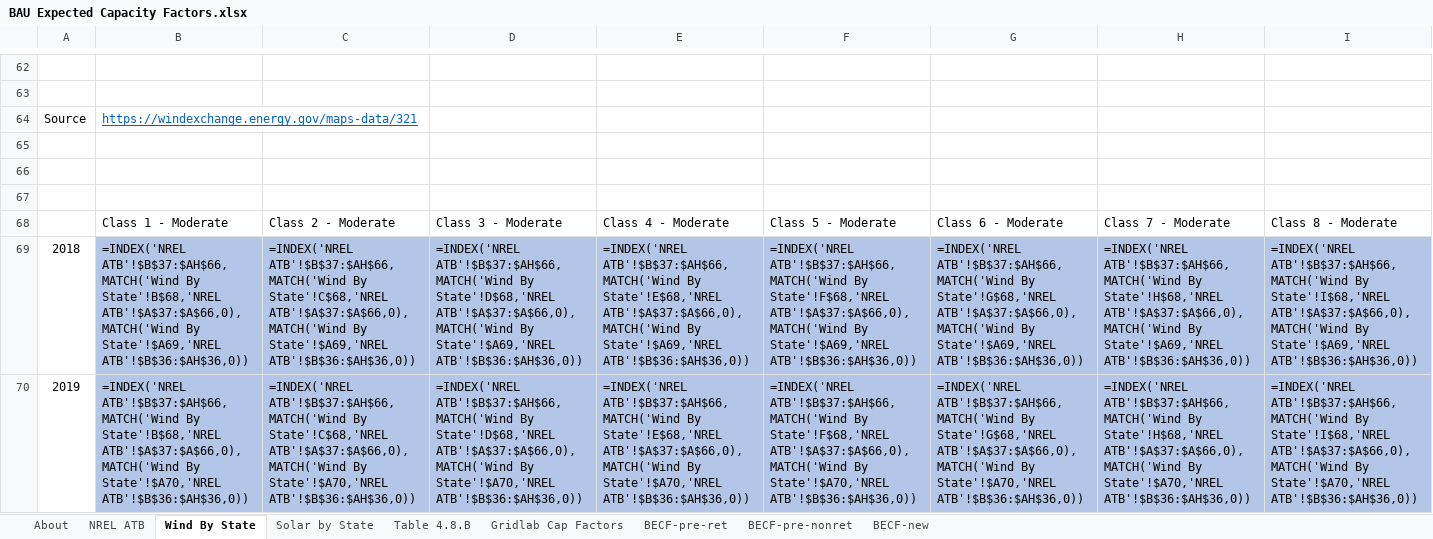
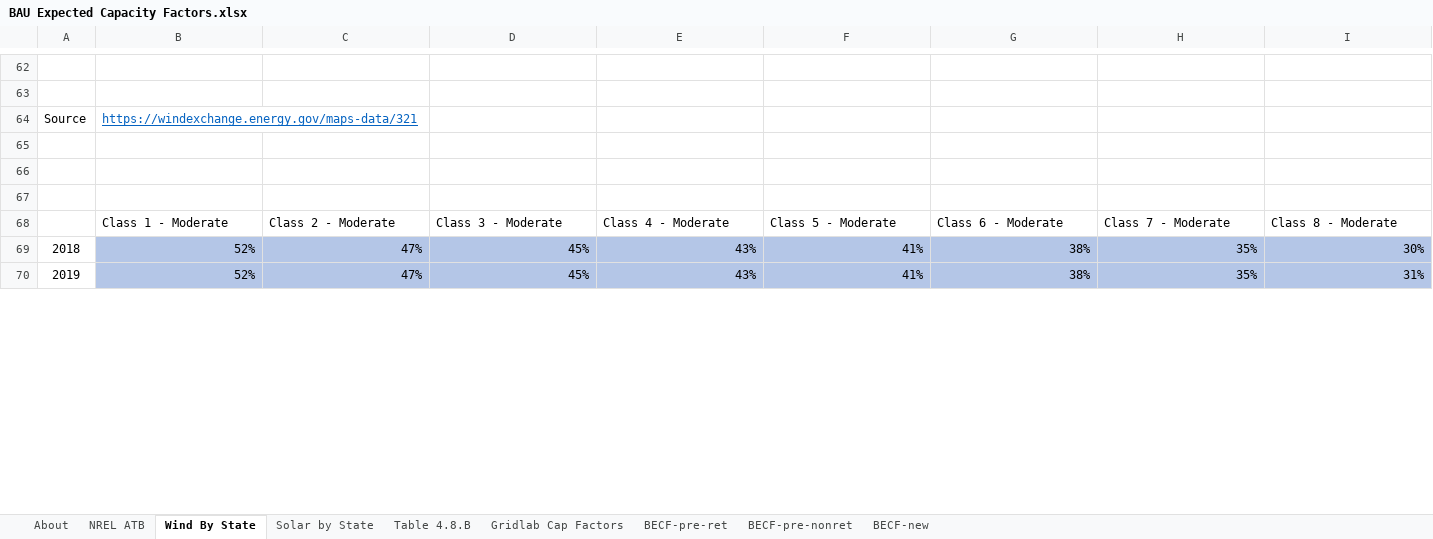
Before and after one commit to EnergyInnovation/eps-maine, an Excel workbook: InputData/elec/BECF/BAU Expected Capacity Factors.xlsx, sheet Wind By State, drawn as a sheet; only a part is shown, gaps mark what is left out; values as stored, in another font and other column widths than the file's, no borders; formulas without a stored value are shown as written; the diff covers the shown part only; the diff names each change by its address in the sheet, - before the commit and + after, or states it on an @@ line.

```diff
--- a/InputData/elec/BECF/BAU Expected Capacity Factors.xlsx (sheet Wind By State)
+++ b/InputData/elec/BECF/BAU Expected Capacity Factors.xlsx (sheet Wind By State)
-B69: =INDEX('NREL ATB'!$B$37:$AH$66,MATCH('Wind By State'!B$68,'NREL ATB'!$A$37:$A$66,0),MATCH('Wind By State'!$A69,'NREL ATB'!$B$36:$AH$36,0))
+B69: 52%
-C69: =INDEX('NREL ATB'!$B$37:$AH$66,MATCH('Wind By State'!C$68,'NREL ATB'!$A$37:$A$66,0),MATCH('Wind By State'!$A69,'NREL ATB'!$B$36:$AH$36,0))
+C69: 47%
-D69: =INDEX('NREL ATB'!$B$37:$AH$66,MATCH('Wind By State'!D$68,'NREL ATB'!$A$37:$A$66,0),MATCH('Wind By State'!$A69,'NREL ATB'!$B$36:$AH$36,0))
+D69: 45%
-E69: =INDEX('NREL ATB'!$B$37:$AH$66,MATCH('Wind By State'!E$68,'NREL ATB'!$A$37:$A$66,0),MATCH('Wind By State'!$A69,'NREL ATB'!$B$36:$AH$36,0))
+E69: 43%
-F69: =INDEX('NREL ATB'!$B$37:$AH$66,MATCH('Wind By State'!F$68,'NREL ATB'!$A$37:$A$66,0),MATCH('Wind By State'!$A69,'NREL ATB'!$B$36:$AH$36,0))
+F69: 41%
-G69: =INDEX('NREL ATB'!$B$37:$AH$66,MATCH('Wind By State'!G$68,'NREL ATB'!$A$37:$A$66,0),MATCH('Wind By State'!$A69,'NREL ATB'!$B$36:$AH$36,0))
+G69: 38%
-H69: =INDEX('NREL ATB'!$B$37:$AH$66,MATCH('Wind By State'!H$68,'NREL ATB'!$A$37:$A$66,0),MATCH('Wind By State'!$A69,'NREL ATB'!$B$36:$AH$36,0))
+H69: 35%
-I69: =INDEX('NREL ATB'!$B$37:$AH$66,MATCH('Wind By State'!I$68,'NREL ATB'!$A$37:$A$66,0),MATCH('Wind By State'!$A69,'NREL ATB'!$B$36:$AH$36,0))
+I69: 30%
-B70: =INDEX('NREL ATB'!$B$37:$AH$66,MATCH('Wind By State'!B$68,'NREL ATB'!$A$37:$A$66,0),MATCH('Wind By State'!$A70,'NREL ATB'!$B$36:$AH$36,0))
+B70: 52%
-C70: =INDEX('NREL ATB'!$B$37:$AH$66,MATCH('Wind By State'!C$68,'NREL ATB'!$A$37:$A$66,0),MATCH('Wind By State'!$A70,'NREL ATB'!$B$36:$AH$36,0))
+C70: 47%
-D70: =INDEX('NREL ATB'!$B$37:$AH$66,MATCH('Wind By State'!D$68,'NREL ATB'!$A$37:$A$66,0),MATCH('Wind By State'!$A70,'NREL ATB'!$B$36:$AH$36,0))
+D70: 45%
-E70: =INDEX('NREL ATB'!$B$37:$AH$66,MATCH('Wind By State'!E$68,'NREL ATB'!$A$37:$A$66,0),MATCH('Wind By State'!$A70,'NREL ATB'!$B$36:$AH$36,0))
+E70: 43%
-F70: =INDEX('NREL ATB'!$B$37:$AH$66,MATCH('Wind By State'!F$68,'NREL ATB'!$A$37:$A$66,0),MATCH('Wind By State'!$A70,'NREL ATB'!$B$36:$AH$36,0))
+F70: 41%
-G70: =INDEX('NREL ATB'!$B$37:$AH$66,MATCH('Wind By State'!G$68,'NREL ATB'!$A$37:$A$66,0),MATCH('Wind By State'!$A70,'NREL ATB'!$B$36:$AH$36,0))
+G70: 38%
-H70: =INDEX('NREL ATB'!$B$37:$AH$66,MATCH('Wind By State'!H$68,'NREL ATB'!$A$37:$A$66,0),MATCH('Wind By State'!$A70,'NREL ATB'!$B$36:$AH$36,0))
+H70: 35%
-I70: =INDEX('NREL ATB'!$B$37:$AH$66,MATCH('Wind By State'!I$68,'NREL ATB'!$A$37:$A$66,0),MATCH('Wind By State'!$A70,'NREL ATB'!$B$36:$AH$36,0))
+I70: 31%
```
Also changed, not shown: 2 added rows, 2 removed rows and 395 edited cells elsewhere in this sheet, sheet BECF-new, sheet NREL ATB, sheet BECF-pre-nonret, sheet Gridlab Cap Factors, sheet Solar by State, sheet BECF-pre-ret, 1 more sheet, InputData/elec/BDSBaPCF/Boolean Do Suppliers Bid at Peak Capacity Factors.xlsx, 2 other files.
